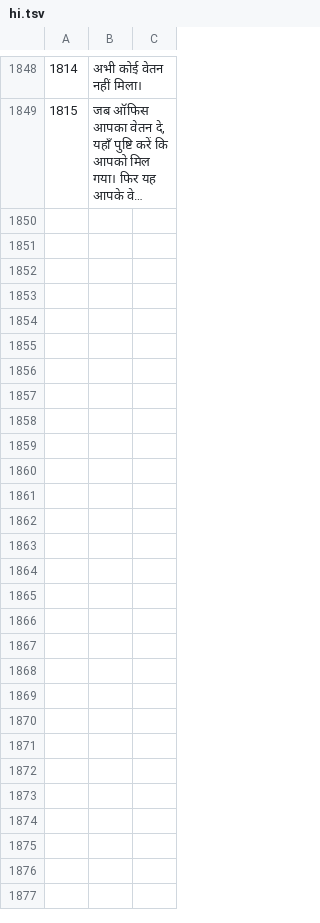
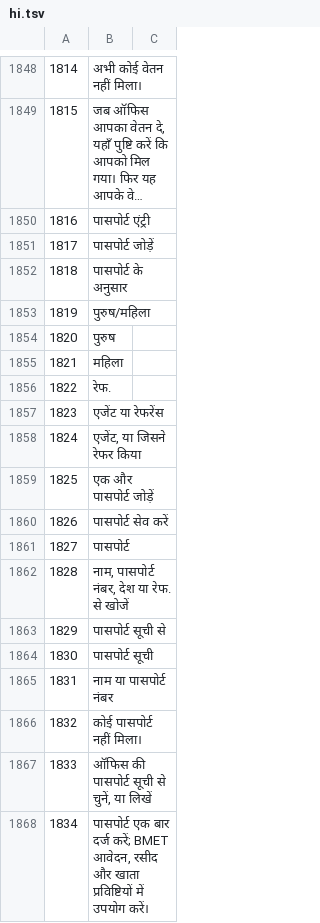
Before and after one commit to sjn6t9/migV33, a TSV file: i18n/hi.tsv, drawn as a sheet; only a part is shown, gaps mark what is left out; long unchanged cells end in …; the diff names each change by its address in the sheet, - before the commit and + after, or states it on an @@ line.

```diff
--- a/i18n/hi.tsv
+++ b/i18n/hi.tsv
+row 1850: 1816 | पासपोर्ट एंट्री
+row 1851: 1817 | पासपोर्ट जोड़ें
+row 1852: 1818 | पासपोर्ट के अनुसार
+row 1853: 1819 | पुरुष/महिला
+row 1854: 1820 | पुरुष
+row 1855: 1821 | महिला
+row 1856: 1822 | रेफ.
+row 1857: 1823 | एजेंट या रेफरेंस
+row 1858: 1824 | एजेंट, या जिसने रेफर किया
+row 1859: 1825 | एक और पासपोर्ट जोड़ें
+row 1860: 1826 | पासपोर्ट सेव करें
+row 1861: 1827 | पासपोर्ट
+row 1862: 1828 | नाम, पासपोर्ट नंबर, देश या रेफ. से खोजें
+row 1863: 1829 | पासपोर्ट सूची से
+row 1864: 1830 | पासपोर्ट सूची
+row 1865: 1831 | नाम या पासपोर्ट नंबर
+row 1866: 1832 | कोई पासपोर्ट नहीं मिला।
+row 1867: 1833 | ऑफिस की पासपोर्ट सूची से चुनें, या लिखें
+row 1868: 1834 | पासपोर्ट एक बार दर्ज करें; BMET आवेदन, रसीद और खाता प्रविष्टियों में उपयोग करें।
```
Also changed, not shown: i18n/ar.tsv, i18n/bn.tsv, 19 other files.
